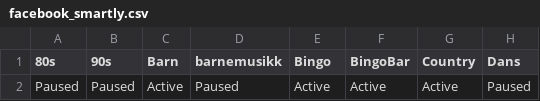
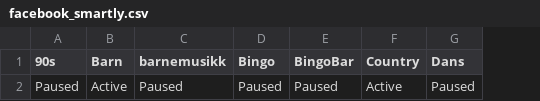
Before and after one commit to opmthomassen/US-marketing-feed, a CSV file: output/facebook_smartly.csv, drawn as a sheet; only a part is shown; removed rows and columns are numbered as before the commit, all else as after; the diff names each change by its address in the sheet, - before the commit and + after, or states it on an @@ line.

```diff
--- a/output/facebook_smartly.csv
+++ b/output/facebook_smartly.csv
-column A (80s), row 2: Paused
-D2 (Bingo): Active
+D2 (Bingo): Paused
-E2 (BingoBar): Active
+E2 (BingoBar): Paused
```
